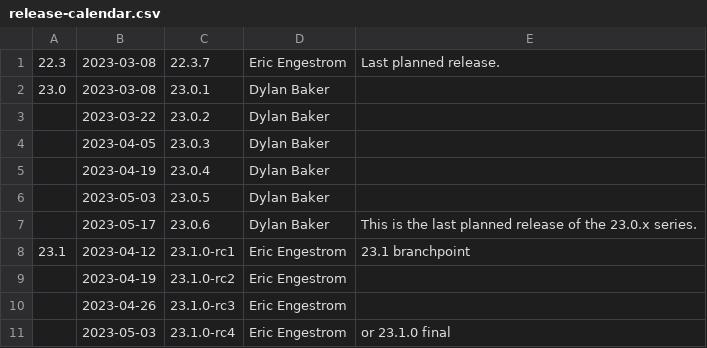
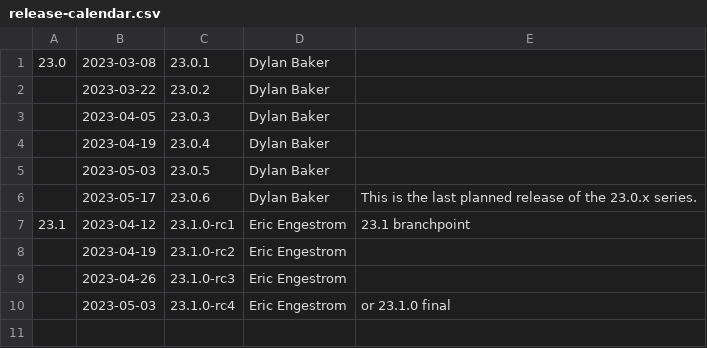
Before and after one commit to joshuaswarren/mesa-1, a CSV file: docs/release-calendar.csv, drawn as a sheet; the diff names each change by its address in the sheet, - before the commit and + after, or states it on an @@ line.

Commit message:
docs: update calendar for 22.3.7
Part-of: <https://gitlab.freedesktop.org/mesa/mesa/-/merge_requests/21795>

```diff
--- a/docs/release-calendar.csv
+++ b/docs/release-calendar.csv
-row 1: 22.3 | 2023-03-08 | 22.3.7 | Eric Engestrom | Last planned release.
```
